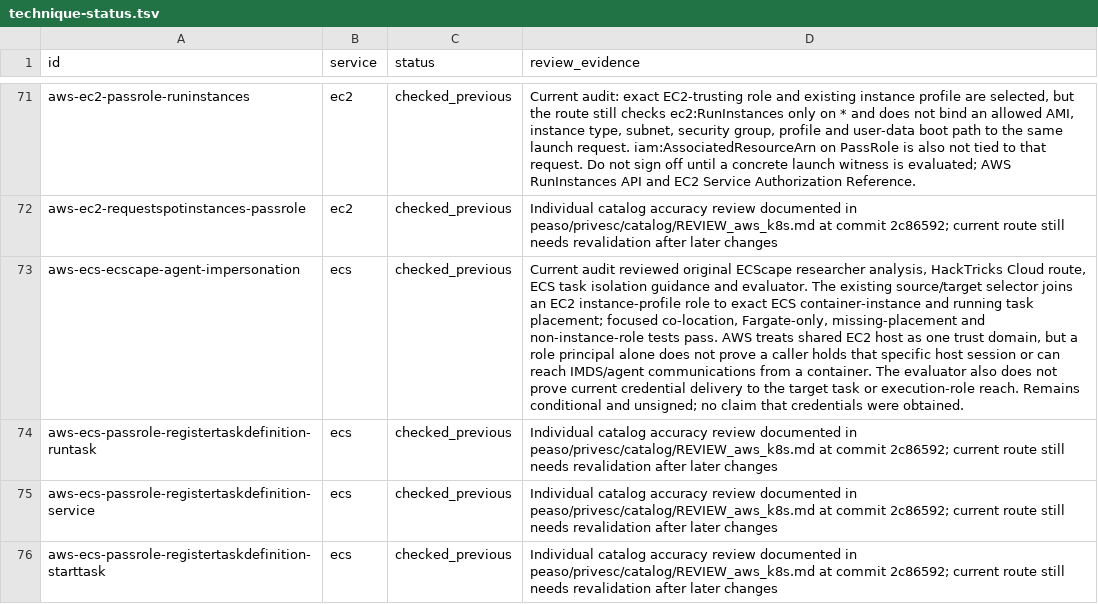
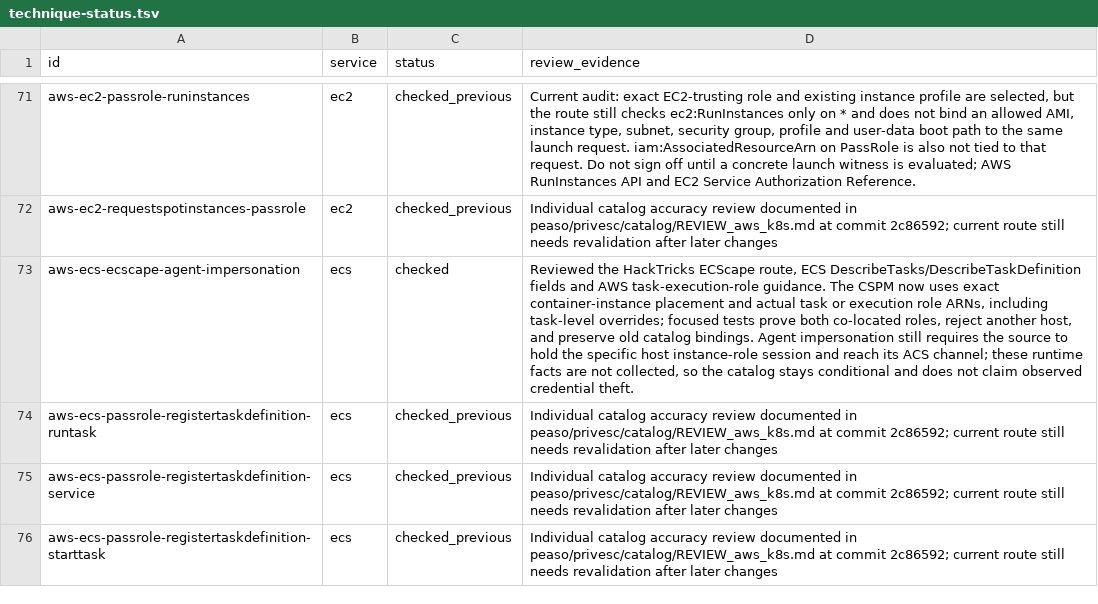
Before and after one commit to peass-ng/Blue-CloudPEASS, a TSV file: work_aws_privesc_review/technique-status.tsv, drawn as a sheet; only a part is shown, gaps mark what is left out; the diff names each change by its address in the sheet, - before the commit and + after, or states it on an @@ line.

```diff
--- a/work_aws_privesc_review/technique-status.tsv
+++ b/work_aws_privesc_review/technique-status.tsv
-C73 (status): checked_previous
+C73 (status): checked
-D73 (review_evidence): Current audit reviewed original ECScape researcher analysis, HackTricks Cloud route, ECS task isolation guidance and evaluator. The existing source/target selector joins an EC2 instance-profile role to exact ECS container-instance and running task placement; focused co-location, Fargate-only, missing-placement and non-instance-role tests pass. AWS treats shared EC2 host as one trust domain, but a role principal alone does not prove a caller holds that specific host session or can reach IMDS/agent communications from a container. The evaluator also does not prove current credential delivery to the target task or execution-role reach. Remains conditional and unsigned; no claim that credentials were obtained.
+D73 (review_evidence): Reviewed the HackTricks ECScape route, ECS DescribeTasks/DescribeTaskDefinition fields and AWS task-execution-role guidance. The CSPM now uses exact container-instance placement and actual task or execution role ARNs, including task-level overrides; focused tests prove both co-located roles, reject another host, and preserve old catalog bindings. Agent impersonation still requires the source to hold the specific host instance-role session and reach its ACS channel; these runtime facts are not collected, so the catalog stays conditional and does not claim observed credential theft.
```
Also changed, not shown: work_aws_privesc_review/page-status.tsv, 11 other files.
